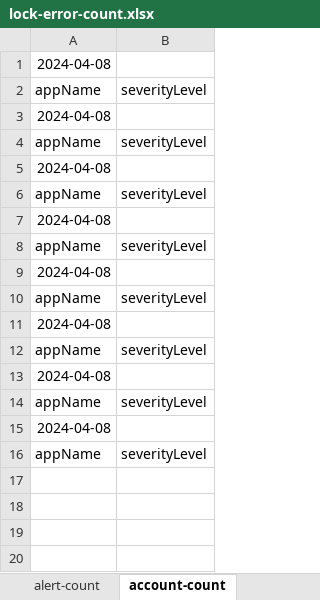
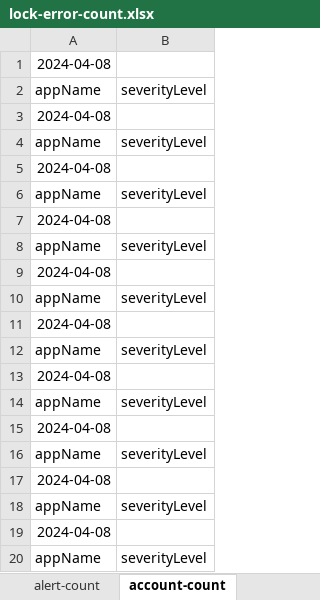
Before and after one commit to Bhagyesh-bhut/LogAutomation, an Excel workbook: lock-error-count.xlsx, sheet account-count, drawn as a sheet; values as stored, in another font and other column widths than the file's, no borders; the diff names each change by its address in the sheet, - before the commit and + after, or states it on an @@ line.

```diff
--- a/lock-error-count.xlsx (sheet account-count)
+++ b/lock-error-count.xlsx (sheet account-count)
+row 17: 2024-04-08
+row 18: appName | severityLevel
+row 19: 2024-04-08
+row 20: appName | severityLevel
```
Also changed, not shown: sheet alert-count, 3 other files.
